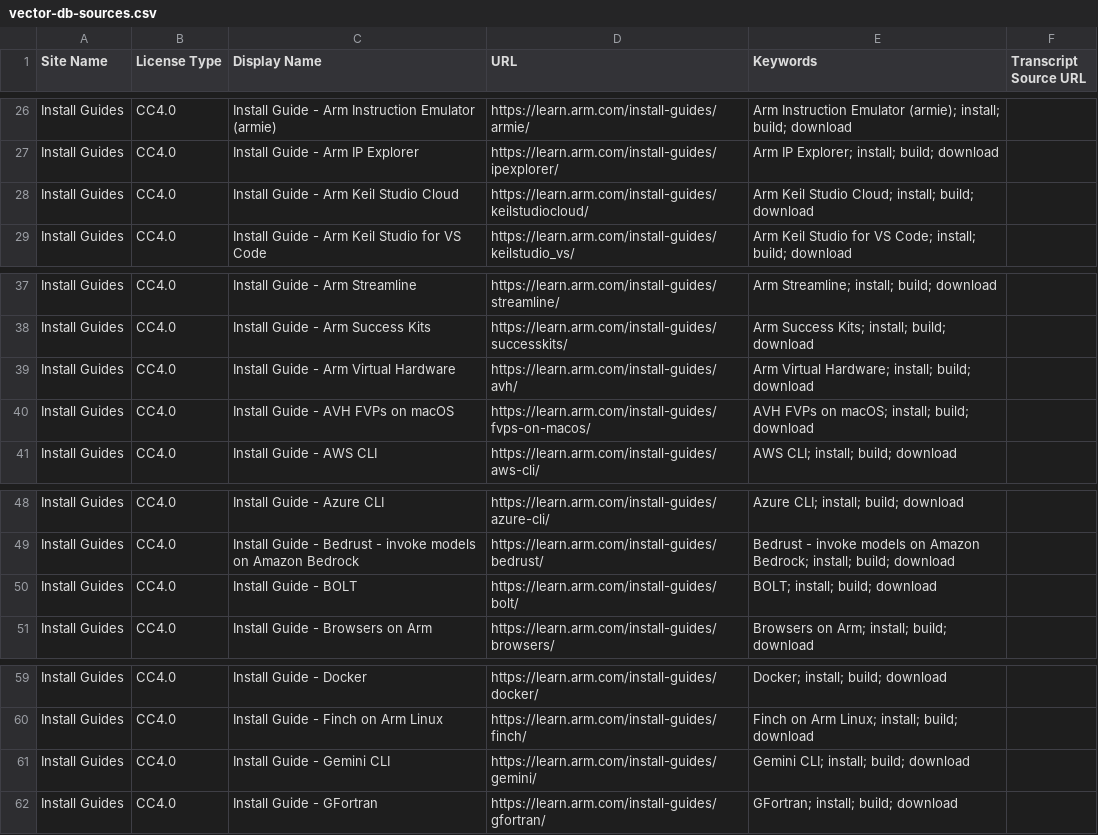
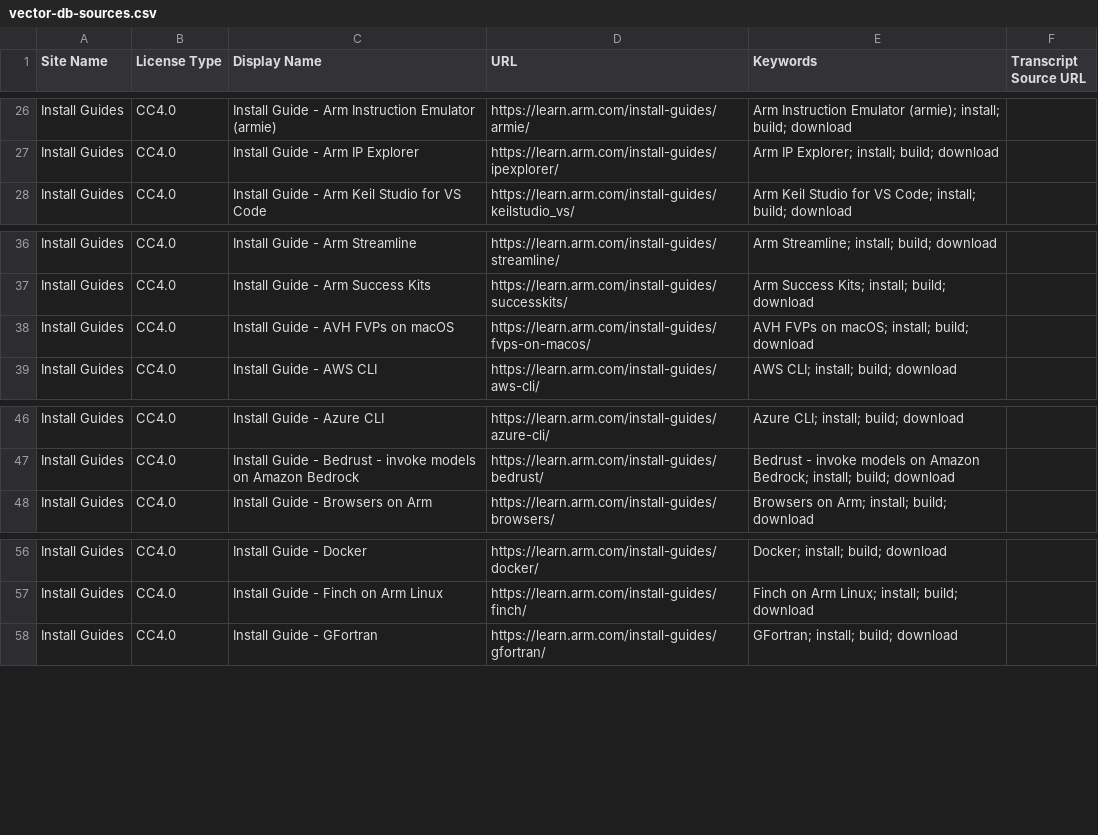
Before and after one commit to arm/mcp, a CSV file: embedding-generation/vector-db-sources.csv, drawn as a sheet; only a part is shown, gaps mark what is left out.

Commit message:
Discover child install guides

```diff
--- a/embedding-generation/vector-db-sources.csv
+++ b/embedding-generation/vector-db-sources.csv
@@ -27,3 +27,2 @@ Install Guides,CC4.0,Install Guide - Arm Instruction Emulator (armie),https://le
 Install Guides,CC4.0,Install Guide - Arm IP Explorer,https://learn.arm.com/install-guides/ipexplorer/,Arm IP Explorer; install; build; download,
-Install Guides,CC4.0,Install Guide - Arm Keil Studio Cloud,https://learn.arm.com/install-guides/keilstudiocloud/,Arm Keil Studio Cloud; install; build; download,
 Install Guides,CC4.0,Install Guide - Arm Keil Studio for VS Code,https://learn.arm.com/install-guides/keilstudio_vs/,Arm Keil Studio for VS Code; install; build; download,
@@ -38,3 +37,2 @@ Install Guides,CC4.0,Install Guide - Arm Streamline,https://learn.arm.com/instal
 Install Guides,CC4.0,Install Guide - Arm Success Kits,https://learn.arm.com/install-guides/successkits/,Arm Success Kits; install; build; download,
-Install Guides,CC4.0,Install Guide - Arm Virtual Hardware,https://learn.arm.com/install-guides/avh/,Arm Virtual Hardware; install; build; download,
 Install Guides,CC4.0,Install Guide - AVH FVPs on macOS,https://learn.arm.com/install-guides/fvps-on-macos/,AVH FVPs on macOS; install; build; download,
@@ -49,3 +47,2 @@ Install Guides,CC4.0,Install Guide - Azure CLI,https://learn.arm.com/install-gui
 Install Guides,CC4.0,Install Guide - Bedrust - invoke models on Amazon Bedrock,https://learn.arm.com/install-guides/bedrust/,Bedrust - invoke models on Amazon Bedrock; install; build; download,
-Install Guides,CC4.0,Install Guide - BOLT,https://learn.arm.com/install-guides/bolt/,BOLT; install; build; download,
 Install Guides,CC4.0,Install Guide - Browsers on Arm,https://learn.arm.com/install-guides/browsers/,Browsers on Arm; install; build; download,
@@ -60,3 +57,2 @@ Install Guides,CC4.0,Install Guide - Docker,https://learn.arm.com/install-guides
 Install Guides,CC4.0,Install Guide - Finch on Arm Linux,https://learn.arm.com/install-guides/finch/,Finch on Arm Linux; install; build; download,
-Install Guides,CC4.0,Install Guide - Gemini CLI,https://learn.arm.com/install-guides/gemini/,Gemini CLI; install; build; download,
 Install Guides,CC4.0,Install Guide - GFortran,https://learn.arm.com/install-guides/gfortran/,GFortran; install; build; download,
```
Also changed, not shown: 2 other files.
